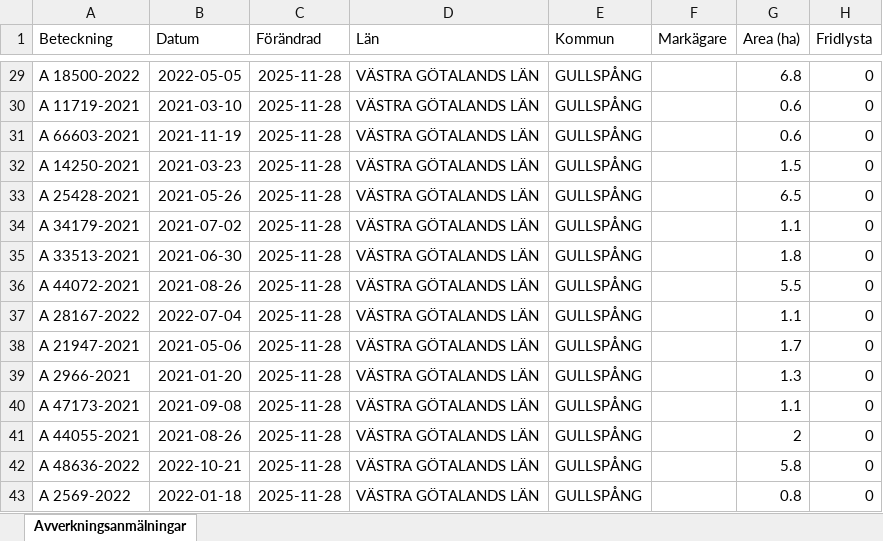
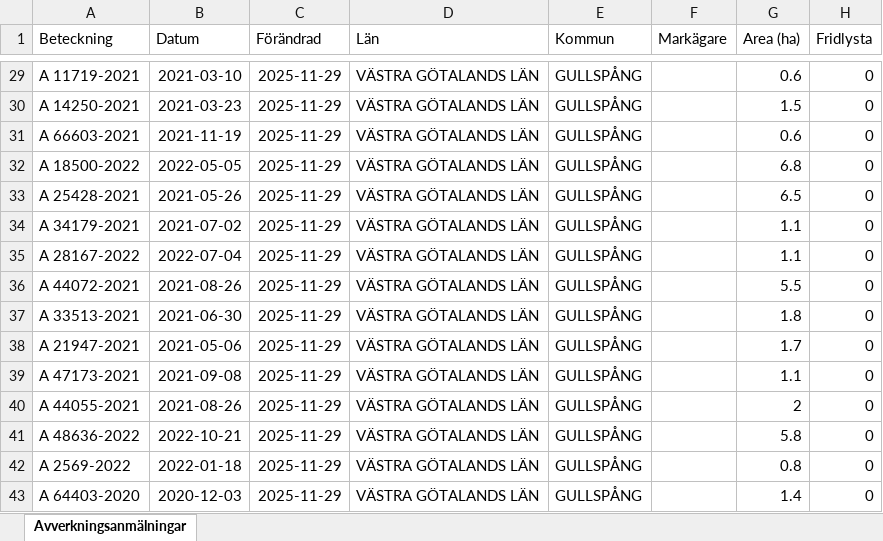
Before and after one commit to klasma/Logging_1447, an Excel workbook: Översikt GULLSPÅNG.xlsx, sheet Avverkningsanmälningar, drawn as a sheet; only a part is shown, gaps mark what is left out; values as stored, in another font and other column widths than the file's, no borders; the diff covers the shown part only; the diff names each change by its address in the sheet, - before the commit and + after, or states it on an @@ line.

```diff
--- a/Översikt GULLSPÅNG.xlsx (sheet Avverkningsanmälningar)
+++ b/Översikt GULLSPÅNG.xlsx (sheet Avverkningsanmälningar)
-A29 (Beteckning): A 18500-2022
+A29 (Beteckning): A 11719-2021
-B29 (Datum): 2022-05-05
+B29 (Datum): 2021-03-10
-C29:C43 (Förändrad): 2025-11-28
+C29:C43 (Förändrad): 2025-11-29
-G29 (Area (ha)): 6.8
+G29 (Area (ha)): 0.6
-A30 (Beteckning): A 11719-2021
+A30 (Beteckning): A 14250-2021
-B30 (Datum): 2021-03-10
+B30 (Datum): 2021-03-23
-G30 (Area (ha)): 0.6
+G30 (Area (ha)): 1.5
-A32 (Beteckning): A 14250-2021
+A32 (Beteckning): A 18500-2022
-B32 (Datum): 2021-03-23
+B32 (Datum): 2022-05-05
-G32 (Area (ha)): 1.5
+G32 (Area (ha)): 6.8
-A35 (Beteckning): A 33513-2021
+A35 (Beteckning): A 28167-2022
-B35 (Datum): 2021-06-30
+B35 (Datum): 2022-07-04
-G35 (Area (ha)): 1.8
+G35 (Area (ha)): 1.1
-A37 (Beteckning): A 28167-2022
+A37 (Beteckning): A 33513-2021
-B37 (Datum): 2022-07-04
+B37 (Datum): 2021-06-30
-G37 (Area (ha)): 1.1
+G37 (Area (ha)): 1.8
-A39 (Beteckning): A 2966-2021
+A39 (Beteckning): A 47173-2021
-B39 (Datum): 2021-01-20
+B39 (Datum): 2021-09-08
-G39 (Area (ha)): 1.3
+G39 (Area (ha)): 1.1
-A40 (Beteckning): A 47173-2021
+A40 (Beteckning): A 44055-2021
-B40 (Datum): 2021-09-08
+B40 (Datum): 2021-08-26
-G40 (Area (ha)): 1.1
+G40 (Area (ha)): 2
-A41 (Beteckning): A 44055-2021
+A41 (Beteckning): A 48636-2022
-B41 (Datum): 2021-08-26
+B41 (Datum): 2022-10-21
-G41 (Area (ha)): 2
+G41 (Area (ha)): 5.8
-A42 (Beteckning): A 48636-2022
+A42 (Beteckning): A 2569-2022
-B42 (Datum): 2022-10-21
+B42 (Datum): 2022-01-18
-G42 (Area (ha)): 5.8
+G42 (Area (ha)): 0.8
-A43 (Beteckning): A 2569-2022
+A43 (Beteckning): A 64403-2020
-B43 (Datum): 2022-01-18
+B43 (Datum): 2020-12-03
-G43 (Area (ha)): 0.8
+G43 (Area (ha)): 1.4
```
Also changed, not shown: 964 edited cells elsewhere in this sheet, artfynd/A 12709-2025 artfynd.xlsx, artfynd/A 25432-2021 artfynd.xlsx, 57 other files.
